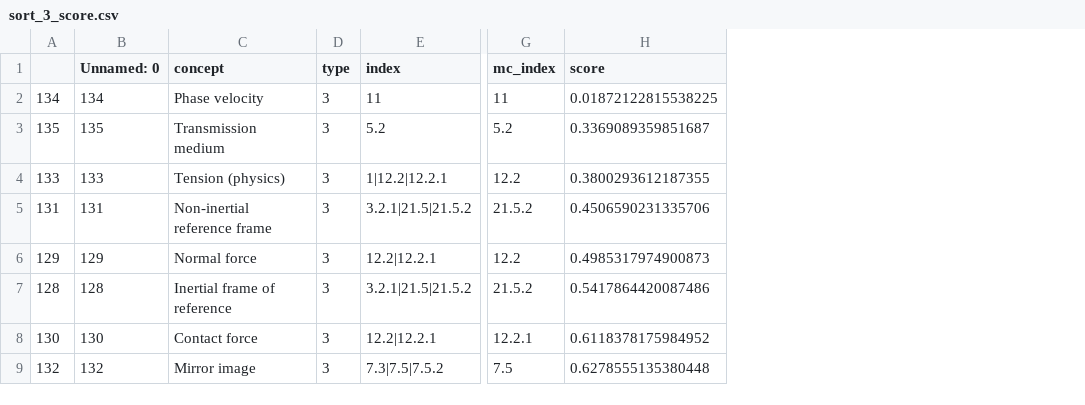
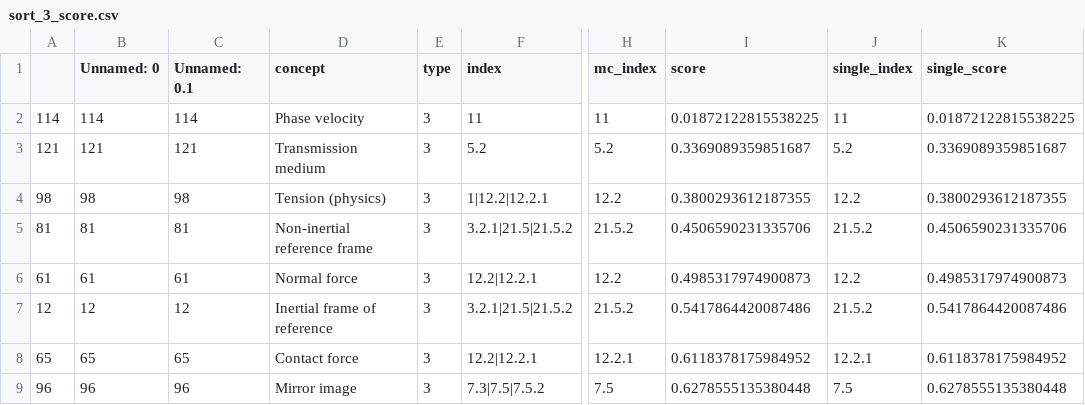
Before and after one commit to itsshivampal/Concept-Prerequiste-Learning, a CSV file: Proposed Method/concept_content/data/sort_3_score.csv, drawn as a sheet; only a part is shown, gaps mark what is left out; removed rows and columns are numbered as before the commit, all else as after; the diff names each change by its address in the sheet, - before the commit and + after, or states it on an @@ line.

```diff
--- a/Proposed Method/concept_content/data/sort_3_score.csv
+++ b/Proposed Method/concept_content/data/sort_3_score.csv
-column A, rows 2-9: 134 | 135 | 133 | 131 | 129 | 128 | 130 | 132
+column A, rows 2-9: 114 | 121 | 98 | 81 | 61 | 12 | 65 | 96
+column C (Unnamed: 0.1), rows 2-9: 114 | 121 | 98 | 81 | 61 | 12 | 65 | 96
+column J (single_index), rows 2-9: 11 | 5.2 | 12.2 | 21.5.2 | 12.2 | 21.5.2 | 12.2.1 | 7.5
+column K (single_score), rows 2-9: 0.01872122815538225 | 0.3369089359851687 | 0.3800293612187355 | 0.4506590231335706 | 0.4985317974900873 | 0.5417864420087486 | 0.6118378175984952 | 0.6278555135380448
-B2 (Unnamed: 0): 134
+B2 (Unnamed: 0): 114
-B3 (Unnamed: 0): 135
+B3 (Unnamed: 0): 121
-B4 (Unnamed: 0): 133
+B4 (Unnamed: 0): 98
-B5 (Unnamed: 0): 131
+B5 (Unnamed: 0): 81
-B6 (Unnamed: 0): 129
+B6 (Unnamed: 0): 61
-B7 (Unnamed: 0): 128
+B7 (Unnamed: 0): 12
-B8 (Unnamed: 0): 130
+B8 (Unnamed: 0): 65
-B9 (Unnamed: 0): 132
+B9 (Unnamed: 0): 96
```
Also changed, not shown: Proposed Method/concept_content/data/sort_0_score.csv, Proposed Method/concept_content/data/sort_1_score.csv, 2 other files.
